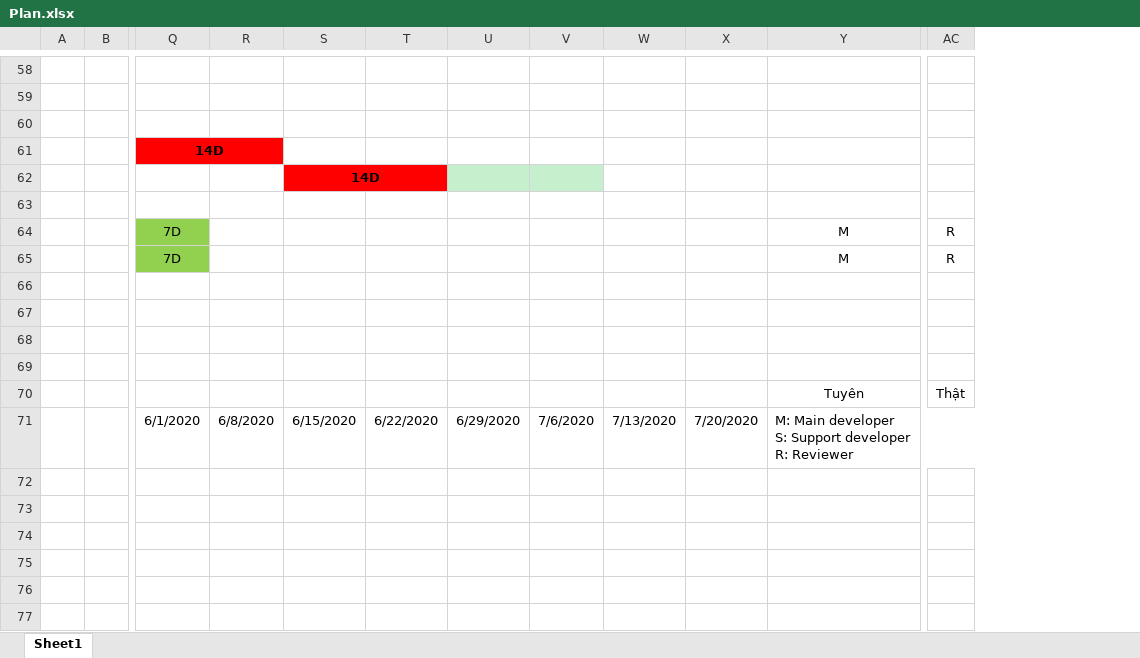
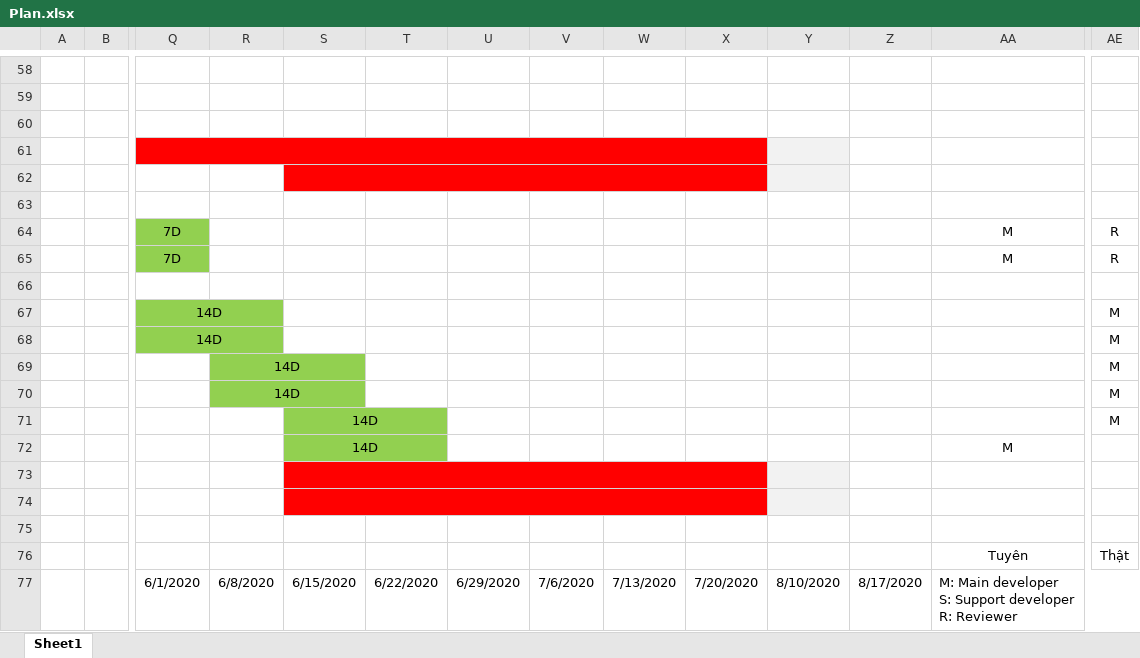
Before and after one commit to 16130586/AgileManagement, an Excel workbook: document/Plan.xlsx, sheet Sheet1, drawn as a sheet; only a part is shown, gaps mark what is left out; values as stored, in another font and other column widths than the file's, no borders; charts and pictures not drawn; removed rows and columns are numbered as before the commit, all else as after; rows hold the shown columns only; the diff covers the shown part only; the diff names each change by its address in the sheet, - before the commit and + after, or states it on an @@ line.

```diff
--- a/document/Plan.xlsx (sheet Sheet1)
+++ b/document/Plan.xlsx (sheet Sheet1)
+column Y, row 77: 8/10/2020
+column Z, row 77: 8/17/2020
-Q61: 14D
+Q61: (empty)
-Q61:R61 merged
+Q61:X61 merged
-S61:X61 fill: none
+S61:X61 fill: #FF0000
-S62: 14D
+S62: (empty)
-S62:T62 merged
+S62:X62 merged
-U62:V62 fill: #C6EFCE
+U62:V62 fill: #FF0000
-W62:X62 fill: none
+W62:X62 fill: #FF0000
-row 67: (empty)
+row 67:  |  | 14D |  |  |  |  |  |  |  |  |  |  | M
-Q67:R68 fill: none
+Q67:R68 fill: #92D050
+Q67:R67 merged
-row 68: (empty)
+row 68:  |  | 14D |  |  |  |  |  |  |  |  |  |  | M
+Q68:R68 merged
+row 69:  |  |  | 14D |  |  |  |  |  |  |  |  |  | M
+row 70:  |  |  | 14D |  |  |  |  |  |  |  |  |  | M
+row 71:  |  |  |  | 14D |  |  |  |  |  |  |  |  | M
+row 72:  |  |  |  | 14D |  |  |  |  |  |  |  | M
+row 73: (empty)
+row 74: (empty)
```
Also changed, not shown: 13 added rows, 13 removed rows, 4 edited cells, cell formats and merged cells elsewhere in this sheet, charts or pictures.
